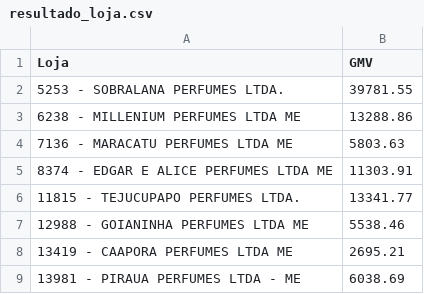
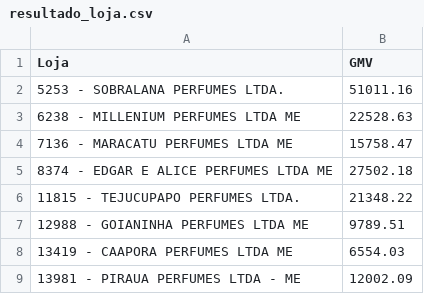
Before and after one commit to raffaelhfarias/auto_kestra, a CSV file: flow_envio_resultados/extracoes/resultado_loja.csv, drawn as a sheet.

Commit message:
Update resultado_loja.csv with corrected GMV values and change browser launch channel to 'chromium'

```diff
--- a/flow_envio_resultados/extracoes/resultado_loja.csv
+++ b/flow_envio_resultados/extracoes/resultado_loja.csv
@@ -1,9 +1,9 @@
 Loja,GMV
-5253 - SOBRALANA PERFUMES LTDA.,39781.55
-6238 - MILLENIUM PERFUMES LTDA ME,13288.86
-7136 - MARACATU PERFUMES LTDA ME,5803.63
-8374 - EDGAR E ALICE PERFUMES LTDA ME,11303.91
-11815 - TEJUCUPAPO PERFUMES LTDA.,13341.77
-12988 - GOIANINHA PERFUMES LTDA ME,5538.46
-13419 - CAAPORA PERFUMES LTDA ME,2695.21
-13981 - PIRAUA PERFUMES LTDA - ME,6038.69
+5253 - SOBRALANA PERFUMES LTDA.,51011.16
+6238 - MILLENIUM PERFUMES LTDA ME,22528.63
+7136 - MARACATU PERFUMES LTDA ME,15758.47
+8374 - EDGAR E ALICE PERFUMES LTDA ME,27502.18
+11815 - TEJUCUPAPO PERFUMES LTDA.,21348.22
+12988 - GOIANINHA PERFUMES LTDA ME,9789.51
+13419 - CAAPORA PERFUMES LTDA ME,6554.03
+13981 - PIRAUA PERFUMES LTDA - ME,12002.09
```
Also changed, not shown: 1 other file.
